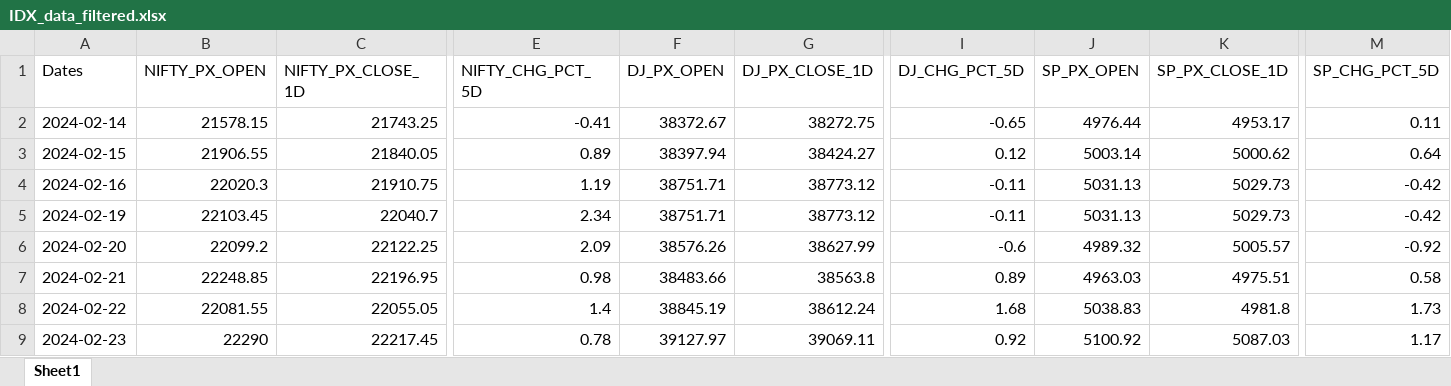
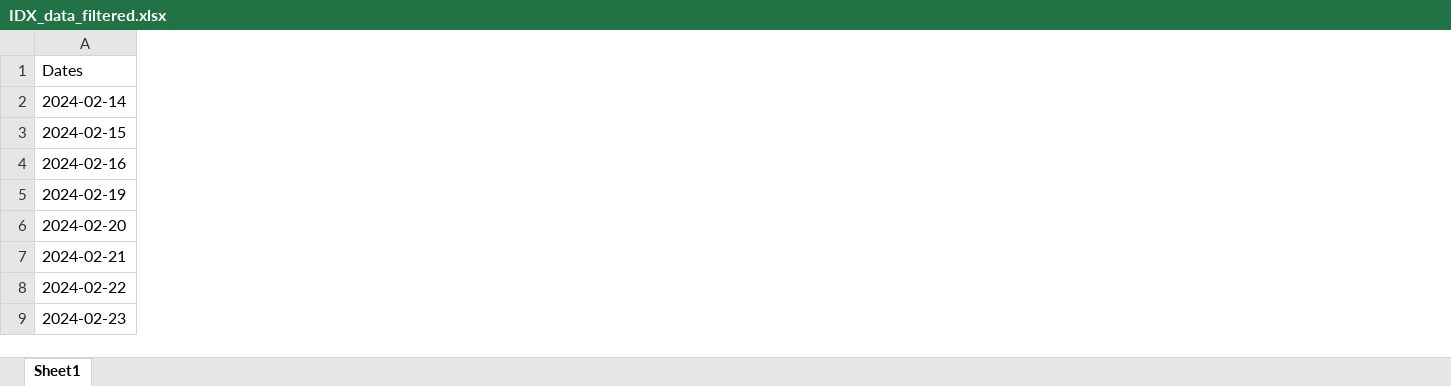
Before and after one commit to manpreet-sangha/shinyapp_machine_learning, an Excel workbook: input_data/IDX_data_filtered.xlsx, sheet Sheet1, drawn as a sheet; only a part is shown, gaps mark what is left out; values as stored, in another font and other column widths than the file's, no cell formats; the diff covers the shown part only; the diff names each change by its address in the sheet, - before the commit and + after, or states it on an @@ line.

Commit message:
Refactor app for binary encoded data with lag-1 strategy, redesign charts, add responsive CSS

```diff
--- a/input_data/IDX_data_filtered.xlsx (sheet Sheet1)
+++ b/input_data/IDX_data_filtered.xlsx (sheet Sheet1)
-column B (NIFTY_PX_OPEN), rows 2-9: 21578.15 | 21906.55 | 22020.3 | 22103.45 | 22099.2 | 22248.85 | 22081.55 | 22290
-column C (NIFTY_PX_CLOSE_1D), rows 2-9: 21743.25 | 21840.05 | 21910.75 | 22040.7 | 22122.25 | 22196.95 | 22055.05 | 22217.45
-column E (NIFTY_CHG_PCT_5D), rows 2-9: -0.41 | 0.89 | 1.19 | 2.34 | 2.09 | 0.98 | 1.4 | 0.78
-column F (DJ_PX_OPEN), rows 2-9: 38372.67 | 38397.94 | 38751.71 | 38751.71 | 38576.26 | 38483.66 | 38845.19 | 39127.97
-column G (DJ_PX_CLOSE_1D), rows 2-9: 38272.75 | 38424.27 | 38773.12 | 38773.12 | 38627.99 | 38563.8 | 38612.24 | 39069.11
-column I (DJ_CHG_PCT_5D), rows 2-9: -0.65 | 0.12 | -0.11 | -0.11 | -0.6 | 0.89 | 1.68 | 0.92
-column J (SP_PX_OPEN), rows 2-9: 4976.44 | 5003.14 | 5031.13 | 5031.13 | 4989.32 | 4963.03 | 5038.83 | 5100.92
-column K (SP_PX_CLOSE_1D), rows 2-9: 4953.17 | 5000.62 | 5029.73 | 5029.73 | 5005.57 | 4975.51 | 4981.8 | 5087.03
-column M (SP_CHG_PCT_5D), rows 2-9: 0.11 | 0.64 | -0.42 | -0.42 | -0.92 | 0.58 | 1.73 | 1.17
```
Also changed, not shown: 36 removed columns elsewhere in this sheet, cell formats, 4 other files.
